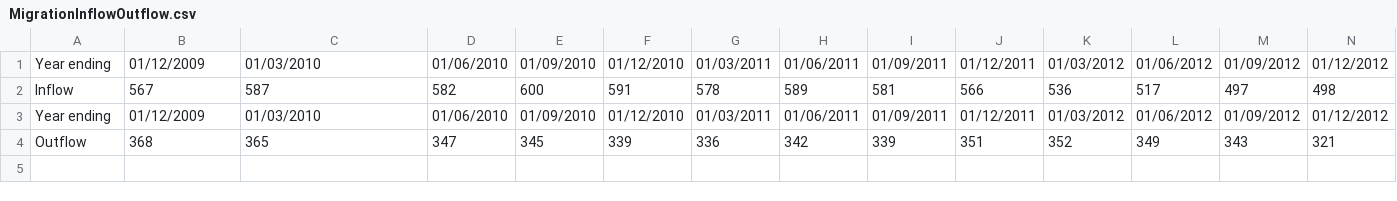
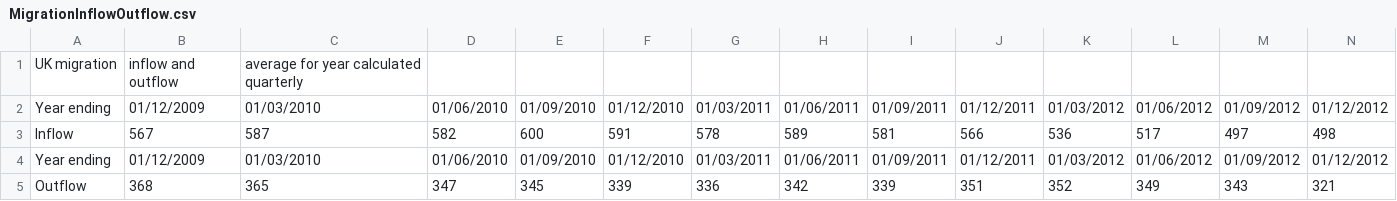
Before and after one commit to vapourer/WriteNLG, a CSV file: examples/MigrationInflowOutflow.csv, drawn as a sheet; only a part is shown; rows hold the shown columns only; the diff names each change by its address in the sheet, - before the commit and + after, or states it on an @@ line.

```diff
--- a/examples/MigrationInflowOutflow.csv
+++ b/examples/MigrationInflowOutflow.csv
+row 1: UK migration | inflow and outflow | average for year calculated quarterly
```
Also changed, not shown: examples/Deaths2015To2016.csv, examples/Deaths2016To2017.csv, 18 other files.
